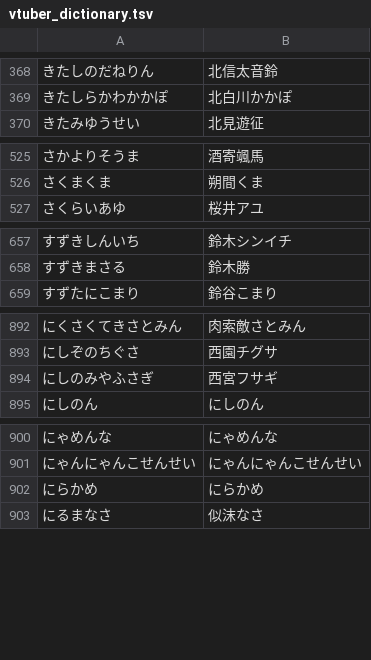
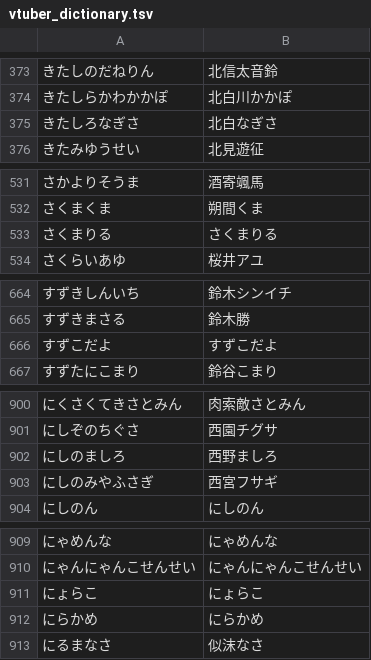
Before and after one commit to AkioPonkotu/VTuberDictionary, a TSV file: dist/vtuber_dictionary.tsv, drawn as a sheet; only a part is shown, gaps mark what is left out; the diff covers the shown part only; the diff names each change by its address in the sheet, - before the commit and + after, or states it on an @@ line.

```diff
--- a/dist/vtuber_dictionary.tsv
+++ b/dist/vtuber_dictionary.tsv
+row 375: きたしろなぎさ | 北白なぎさ
+row 533: さくまりる | さくまりる
+row 666: すずこだよ | すずこだよ
+row 902: にしのましろ | 西野ましろ
+row 911: にょらこ | にょらこ
```
Also changed, not shown: 12 added rows elsewhere in this file, dist/vtuber_dictionary_macos.csv, 4 other files.
